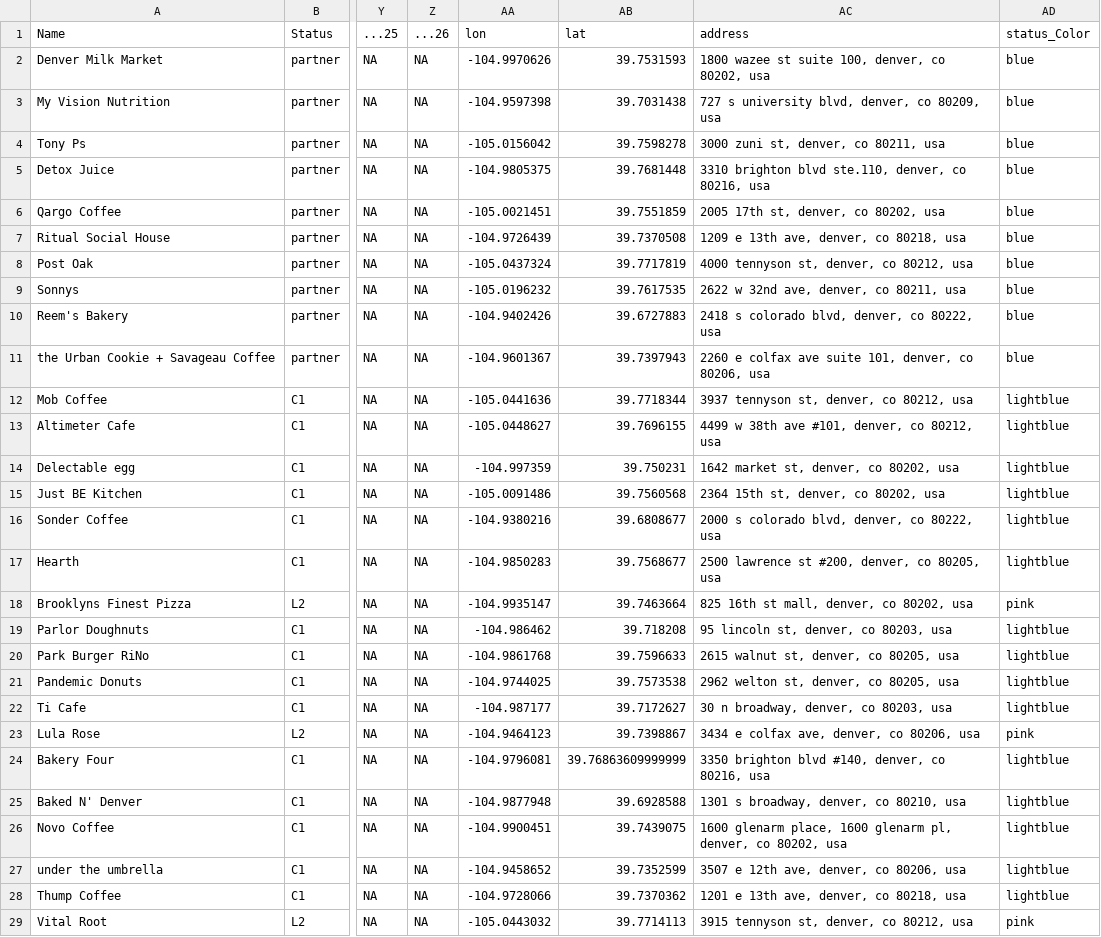
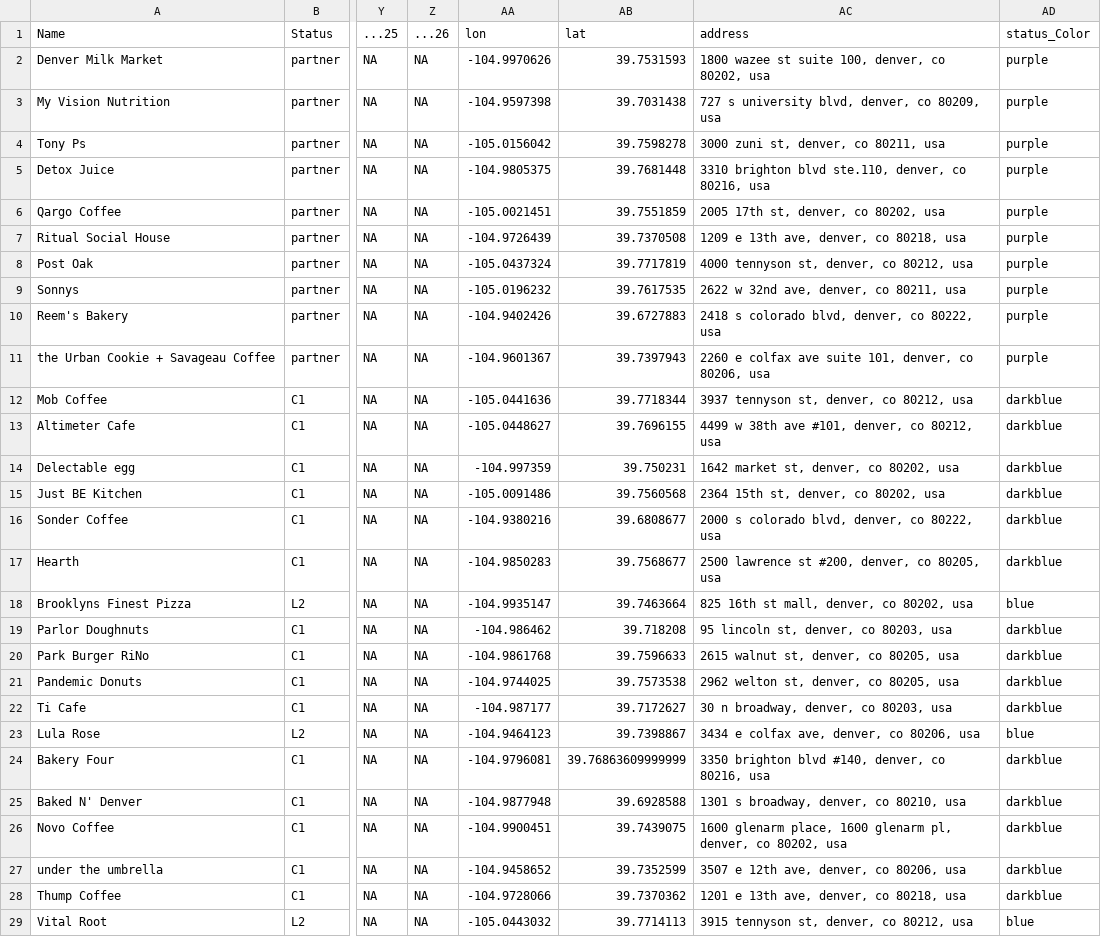
Before and after one commit to better-and-bad/shiny_raw_data, a CSV file: denver_geo.csv, drawn as a sheet; only a part is shown, gaps mark what is left out; the diff covers the shown part only; the diff names each change by its address in the sheet, - before the commit and + after, or states it on an @@ line.

Commit message:
Add files via upload

```diff
--- a/denver_geo.csv
+++ b/denver_geo.csv
-AD2:AD11: blue
+AD2:AD11: purple
-AD12:AD17: lightblue
+AD12:AD17: darkblue
-AD18: pink
+AD18: blue
-AD19:AD22: lightblue
+AD19:AD22: darkblue
-AD23: pink
+AD23: blue
-AD24:AD28: lightblue
+AD24:AD28: darkblue
-AD29: pink
+AD29: blue
```
Also changed, not shown: 23 edited cells elsewhere in this file.
